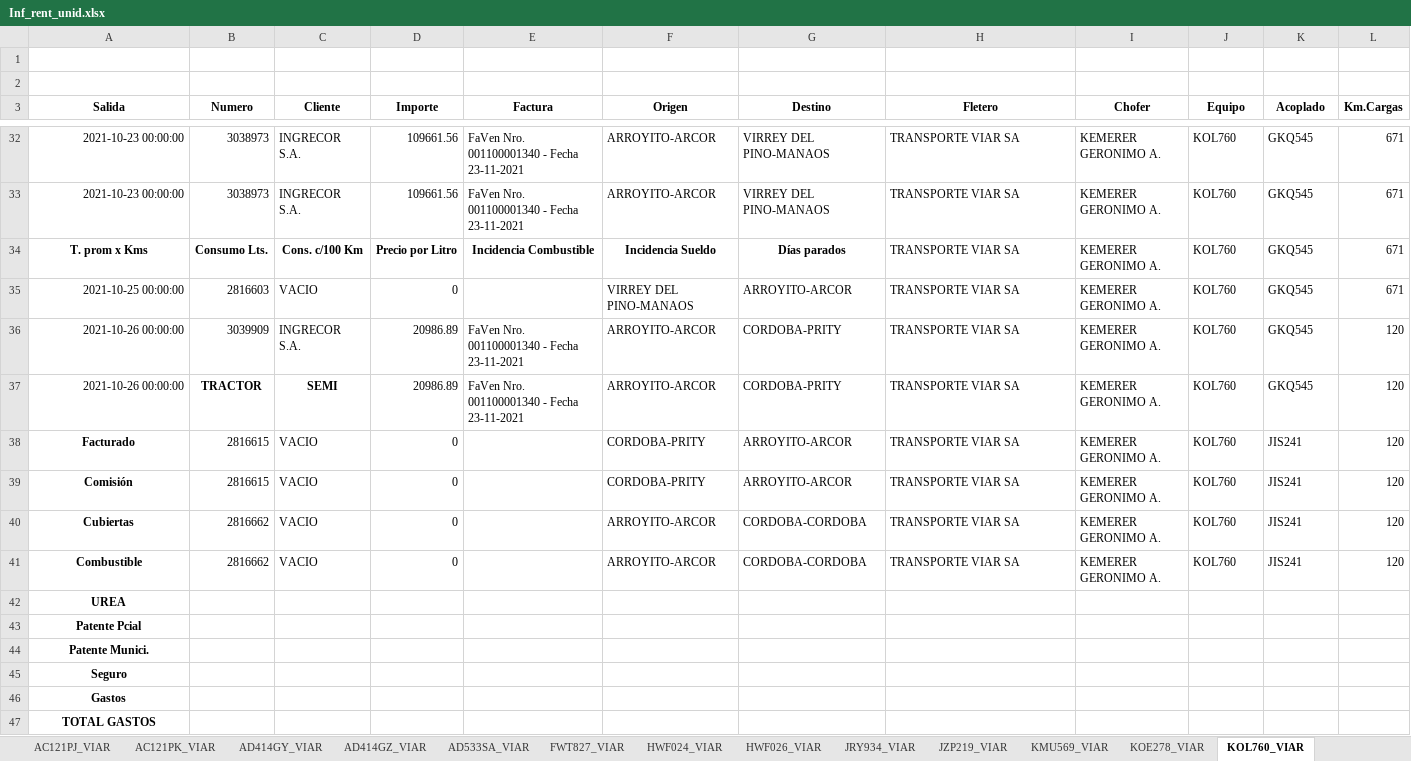
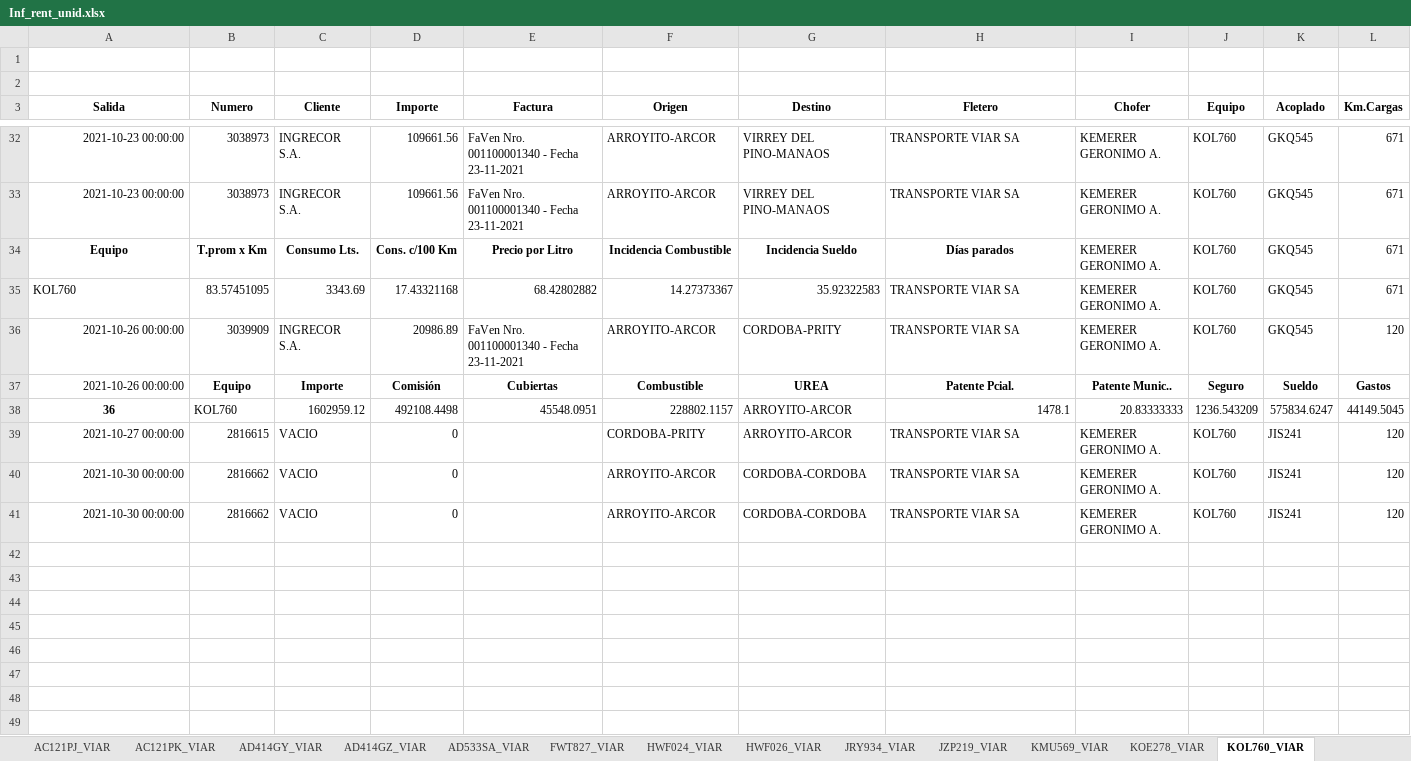
Before and after one commit to Nico37-coder/DiploDatos, an Excel workbook: IRU/Outputs/Inf_rent_unid.xlsx, sheet KOL760_VIAR, drawn as a sheet; only a part is shown, gaps mark what is left out; values as stored, in another font and other column widths than the file's, no borders; removed rows and columns are numbered as before the commit, all else as after; rows hold the shown columns only; the diff covers the shown part only; the diff names each change by its address in the sheet, - before the commit and + after, or states it on an @@ line.

```diff
--- a/IRU/Outputs/Inf_rent_unid.xlsx (sheet KOL760_VIAR)
+++ b/IRU/Outputs/Inf_rent_unid.xlsx (sheet KOL760_VIAR)
-A34 (Salida): T. prom x Kms
+A34 (Salida): Equipo
-B34 (Numero): Consumo Lts.
+B34 (Numero): T.prom x Km
-C34 (Cliente): Cons. c/100 Km
+C34 (Cliente): Consumo Lts.
-D34 (Importe): Precio por Litro
+D34 (Importe): Cons. c/100 Km
-E34 (Factura): Incidencia Combustible
+E34 (Factura): Precio por Litro
-F34 (Origen): Incidencia Sueldo
+F34 (Origen): Incidencia Combustible
-G34 (Destino): Días parados
+G34 (Destino): Incidencia Sueldo
-H34 (Fletero): TRANSPORTE VIAR SA
+H34 (Fletero): Días parados
@@ H34 bold: off → on, alignment: left → center @@
-A35 (Salida): 2021-10-25 00:00:00
+A35 (Salida): KOL760
-B35 (Numero): 2816603
+B35 (Numero): 83.57451095
-C35 (Cliente): VACIO
+C35 (Cliente): 3343.69
-D35 (Importe): 0
+D35 (Importe): 17.43321168
-E35 (Factura): (empty)
+E35 (Factura): 68.42802882
-F35 (Origen): VIRREY DEL PINO-MANAOS
+F35 (Origen): 14.27373367
-G35 (Destino): ARROYITO-ARCOR
+G35 (Destino): 35.92322583
-row 37: 2021-10-26 00:00:00 | TRACTOR | SEMI | 20986.89 | FaVen Nro. 001100001340 - Fecha 23-11-2021 | ARROYITO-ARCOR | CORDOBA-PRITY | TRANSPORTE VIAR SA | KEMERER GERONIMO A. | KOL760 | GKQ545 | 120
-row 38: Facturado | 2816615 | VACIO | 0 |  | CORDOBA-PRITY | ARROYITO-ARCOR | TRANSPORTE VIAR SA | KEMERER GERONIMO A. | KOL760 | JIS241 | 120
+row 37: 2021-10-26 00:00:00 | Equipo | Importe | Comisión | Cubiertas | Combustible | UREA | Patente Pcial. | Patente Munic.. | Seguro | Sueldo | Gastos
+row 38: 36 | KOL760 | 1602959.12 | 492108.4498 | 45548.0951 | 228802.1157 | ARROYITO-ARCOR | 1478.1 | 20.83333333 | 1236.543209 | 575834.6247 | 44149.5045
-A39 (Salida): Comisión
+A39 (Salida): 2021-10-27 00:00:00
@@ A39:A41 bold: on → off, alignment: center → right @@
-A40 (Salida): Cubiertas
+A40 (Salida): 2021-10-30 00:00:00
-A41 (Salida): Combustible
+A41 (Salida): 2021-10-30 00:00:00
-row 42: UREA
-row 43: Patente Pcial
-row 44: Patente Munici.
-row 45: Seguro
-row 46: Gastos
-row 47: TOTAL GASTOS
```
Also changed, not shown: 1 removed row elsewhere in this sheet, sheet Resumen, sheet KWO766_VIAR, sheet HWF024_VIAR, sheet HWF026_VIAR, sheet JZP219_VIAR, sheet ORO021_VIAR, 45 more sheets, IRU/PPC/Octubre TERMINADO Inf Rentabilidad.xlsx, 9 other files.
